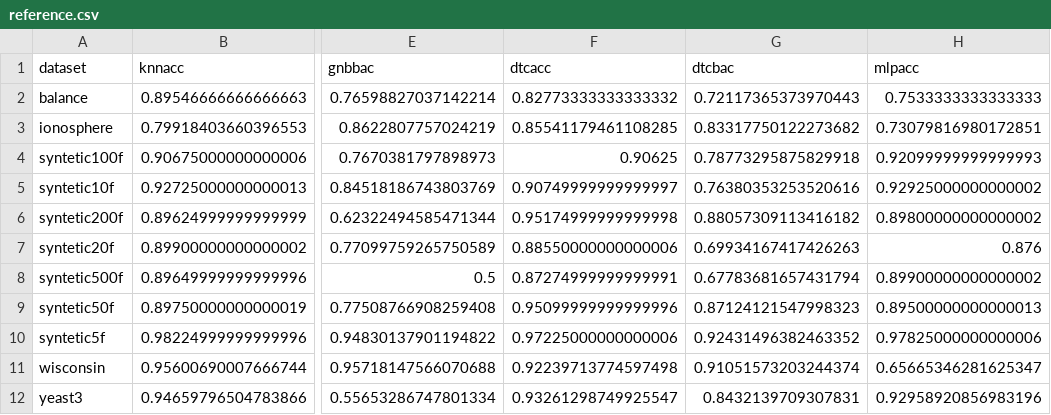
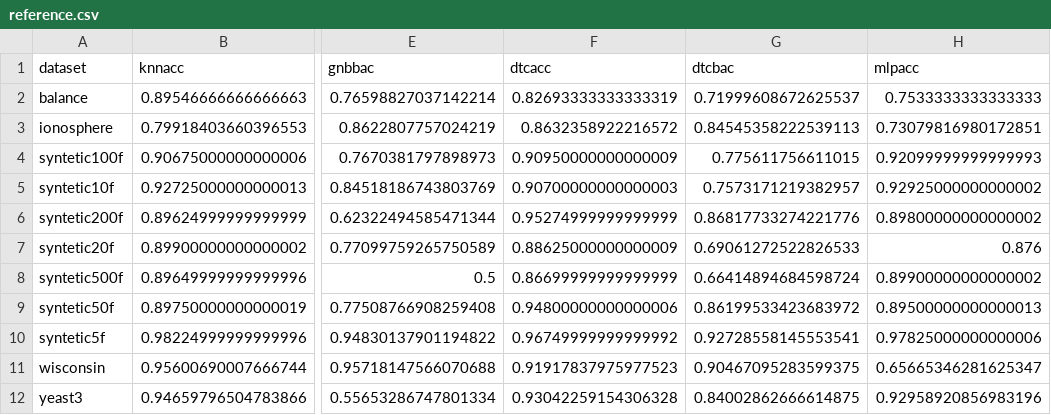
Before and after one commit to xehivs/ecml17, a CSV file: _site/data/reference.csv, drawn as a sheet; only a part is shown, gaps mark what is left out; the diff names each change by its address in the sheet, - before the commit and + after, or states it on an @@ line.

```diff
--- a/_site/data/reference.csv
+++ b/_site/data/reference.csv
-F2 (dtcacc): 0.82773333333333332
+F2 (dtcacc): 0.82693333333333319
-G2 (dtcbac): 0.72117365373970443
+G2 (dtcbac): 0.71999608672625537
-F3 (dtcacc): 0.85541179461108285
+F3 (dtcacc): 0.8632358922216572
-G3 (dtcbac): 0.83317750122273682
+G3 (dtcbac): 0.84545358222539113
-F4 (dtcacc): 0.90625
+F4 (dtcacc): 0.90950000000000009
-G4 (dtcbac): 0.78773295875829918
+G4 (dtcbac): 0.775611756611015
-F5 (dtcacc): 0.90749999999999997
+F5 (dtcacc): 0.90700000000000003
-G5 (dtcbac): 0.76380353253520616
+G5 (dtcbac): 0.7573171219382957
-F6 (dtcacc): 0.95174999999999998
+F6 (dtcacc): 0.95274999999999999
-G6 (dtcbac): 0.88057309113416182
+G6 (dtcbac): 0.86817733274221776
-F7 (dtcacc): 0.88550000000000006
+F7 (dtcacc): 0.88625000000000009
-G7 (dtcbac): 0.69934167417426263
+G7 (dtcbac): 0.69061272522826533
-F8 (dtcacc): 0.87274999999999991
+F8 (dtcacc): 0.86699999999999999
-G8 (dtcbac): 0.67783681657431794
+G8 (dtcbac): 0.66414894684598724
-F9 (dtcacc): 0.95099999999999996
+F9 (dtcacc): 0.94800000000000006
-G9 (dtcbac): 0.87124121547998323
+G9 (dtcbac): 0.86199533423683972
-F10 (dtcacc): 0.97225000000000006
+F10 (dtcacc): 0.96749999999999992
-G10 (dtcbac): 0.92431496382463352
+G10 (dtcbac): 0.92728558145553541
-F11 (dtcacc): 0.92239713774597498
+F11 (dtcacc): 0.91917837975977523
-G11 (dtcbac): 0.91051573203244374
+G11 (dtcbac): 0.90467095283599375
-F12 (dtcacc): 0.93261298749925547
+F12 (dtcacc): 0.93042259154306328
-G12 (dtcbac): 0.8432139709307831
+G12 (dtcbac): 0.84002862666614875
```
Also changed, not shown: _site/data/hreference.csv, data/hreference.csv, 9 other files.
